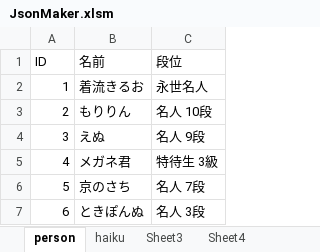
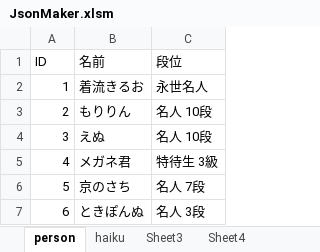
Before and after one commit to ghilgithub/prbt_rengo, an Excel workbook: JsonMaker.xlsm, sheet person, drawn as a sheet; only a part is shown; values as stored, in another font and other column widths than the file's, no borders; charts and pictures not drawn; the diff names each change by its address in the sheet, - before the commit and + after, or states it on an @@ line.

```diff
--- a/JsonMaker.xlsm (sheet person)
+++ b/JsonMaker.xlsm (sheet person)
-C4 (段位): 名人 9段
+C4 (段位): 名人 10段
```
Also changed, not shown: sheet haiku.
